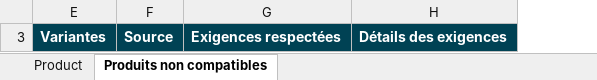
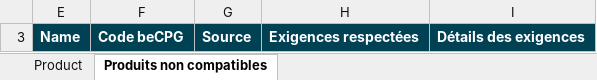
Before and after one commit to becpg/becpg-community, an Excel workbook: becpg-plm/becpg-plm-core/src/main/resources/beCPG/birt/exportsearch/spec/fr/ExportSpecCompatibilityList.xlsx, sheet Produits non compatibles, drawn as a sheet; values as stored, in another font and other column widths than the file's, no borders; charts and pictures not drawn; removed rows and columns are numbered as before the commit, all else as after; the diff names each change by its address in the sheet, - before the commit and + after, or states it on an @@ line.

Commit message:
Fix #22457 - [Feature] Search exports update

```diff
--- a/becpg-plm/becpg-plm-core/src/main/resources/beCPG/birt/exportsearch/spec/fr/ExportSpecCompatibilityList.xlsx (sheet Produits non compatibles)
+++ b/becpg-plm/becpg-plm-core/src/main/resources/beCPG/birt/exportsearch/spec/fr/ExportSpecCompatibilityList.xlsx (sheet Produits non compatibles)
-column E, row 3: Variantes
+column E, row 3: Name
+column F, row 3: Code beCPG
```
Also changed, not shown: hidden cells, becpg-plm/becpg-plm-core/src/main/resources/beCPG/birt/exportsearch/product/en/ExportLCA.xlsx, becpg-plm/becpg-plm-core/src/main/resources/beCPG/birt/exportsearch/spec/en/ExportSpecLabelClaimList.xlsx, 32 other files.
